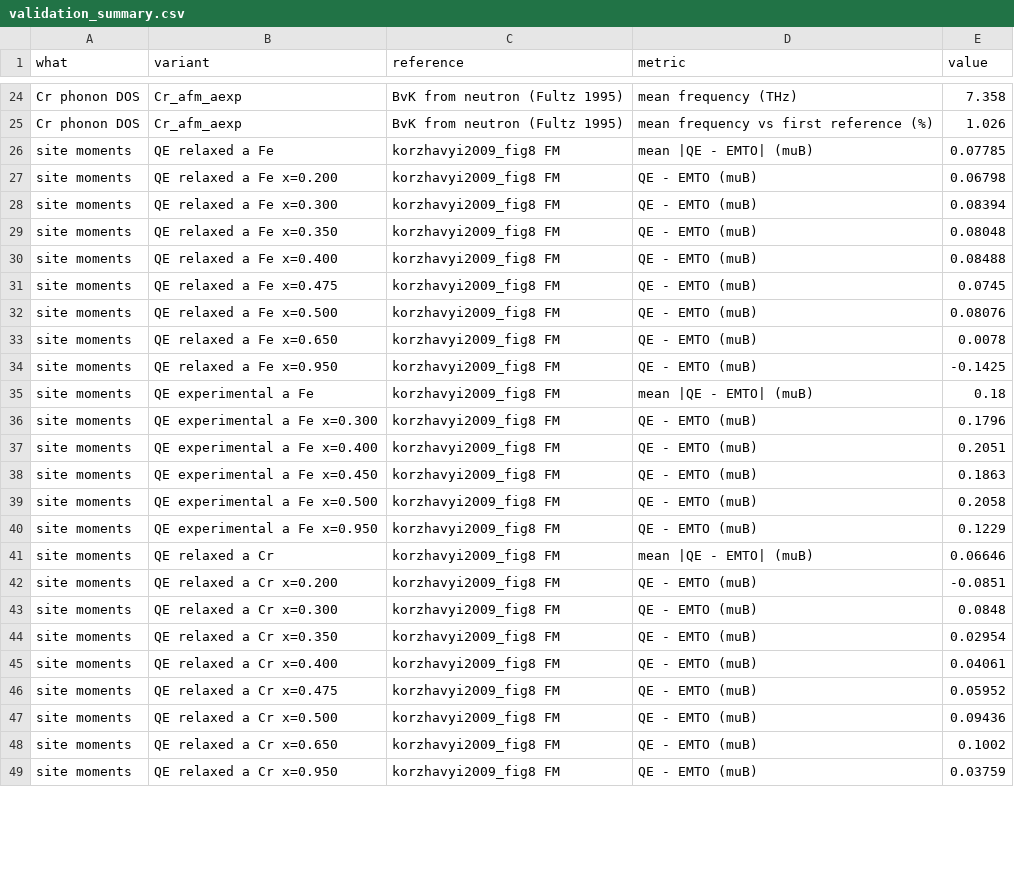
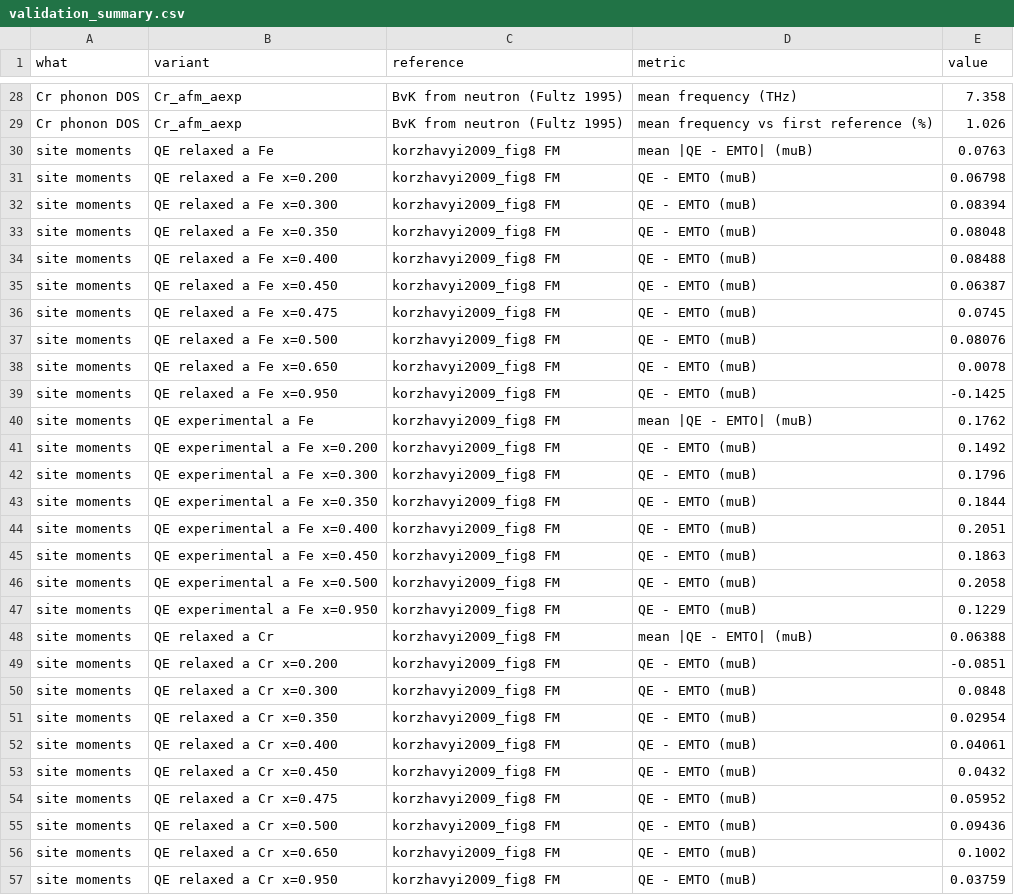
Before and after one commit to saleemaldajani/elastopya, a CSV file: manuscript/figures/kdense_scripta/supplementary/validation/validation_summary.csv, drawn as a sheet; only a part is shown, gaps mark what is left out; the diff covers the shown part only.

```diff
--- a/manuscript/figures/kdense_scripta/supplementary/validation/validation_summary.csv
+++ b/manuscript/figures/kdense_scripta/supplementary/validation/validation_summary.csv
@@ -25,3 +29,3 @@ Cr phonon DOS,Cr_afm_aexp,BvK from neutron (Fultz 1995),mean frequency (THz),7.3
 Cr phonon DOS,Cr_afm_aexp,BvK from neutron (Fultz 1995),mean frequency vs first reference (%),1.026
-site moments,QE relaxed a Fe,korzhavyi2009_fig8 FM,mean |QE - EMTO| (muB),0.07785
+site moments,QE relaxed a Fe,korzhavyi2009_fig8 FM,mean |QE - EMTO| (muB),0.0763
 site moments,QE relaxed a Fe x=0.200,korzhavyi2009_fig8 FM,QE - EMTO (muB),0.06798
@@ -30,2 +34,3 @@ site moments,QE relaxed a Fe x=0.350,korzhavyi2009_fig8 FM,QE - EMTO (muB),0.080
 site moments,QE relaxed a Fe x=0.400,korzhavyi2009_fig8 FM,QE - EMTO (muB),0.08488
+site moments,QE relaxed a Fe x=0.450,korzhavyi2009_fig8 FM,QE - EMTO (muB),0.06387
 site moments,QE relaxed a Fe x=0.475,korzhavyi2009_fig8 FM,QE - EMTO (muB),0.0745
@@ -34,4 +39,6 @@ site moments,QE relaxed a Fe x=0.650,korzhavyi2009_fig8 FM,QE - EMTO (muB),0.007
 site moments,QE relaxed a Fe x=0.950,korzhavyi2009_fig8 FM,QE - EMTO (muB),-0.1425
-site moments,QE experimental a Fe,korzhavyi2009_fig8 FM,mean |QE - EMTO| (muB),0.18
+site moments,QE experimental a Fe,korzhavyi2009_fig8 FM,mean |QE - EMTO| (muB),0.1762
+site moments,QE experimental a Fe x=0.200,korzhavyi2009_fig8 FM,QE - EMTO (muB),0.1492
 site moments,QE experimental a Fe x=0.300,korzhavyi2009_fig8 FM,QE - EMTO (muB),0.1796
+site moments,QE experimental a Fe x=0.350,korzhavyi2009_fig8 FM,QE - EMTO (muB),0.1844
 site moments,QE experimental a Fe x=0.400,korzhavyi2009_fig8 FM,QE - EMTO (muB),0.2051
@@ -40,3 +47,3 @@ site moments,QE experimental a Fe x=0.500,korzhavyi2009_fig8 FM,QE - EMTO (muB),
 site moments,QE experimental a Fe x=0.950,korzhavyi2009_fig8 FM,QE - EMTO (muB),0.1229
-site moments,QE relaxed a Cr,korzhavyi2009_fig8 FM,mean |QE - EMTO| (muB),0.06646
+site moments,QE relaxed a Cr,korzhavyi2009_fig8 FM,mean |QE - EMTO| (muB),0.06388
 site moments,QE relaxed a Cr x=0.200,korzhavyi2009_fig8 FM,QE - EMTO (muB),-0.0851
@@ -45,2 +52,3 @@ site moments,QE relaxed a Cr x=0.350,korzhavyi2009_fig8 FM,QE - EMTO (muB),0.029
 site moments,QE relaxed a Cr x=0.400,korzhavyi2009_fig8 FM,QE - EMTO (muB),0.04061
+site moments,QE relaxed a Cr x=0.450,korzhavyi2009_fig8 FM,QE - EMTO (muB),0.0432
 site moments,QE relaxed a Cr x=0.475,korzhavyi2009_fig8 FM,QE - EMTO (muB),0.05952
```
Also changed, not shown: 6 added rows and 1 edited cell elsewhere in this file, 58 other files.
